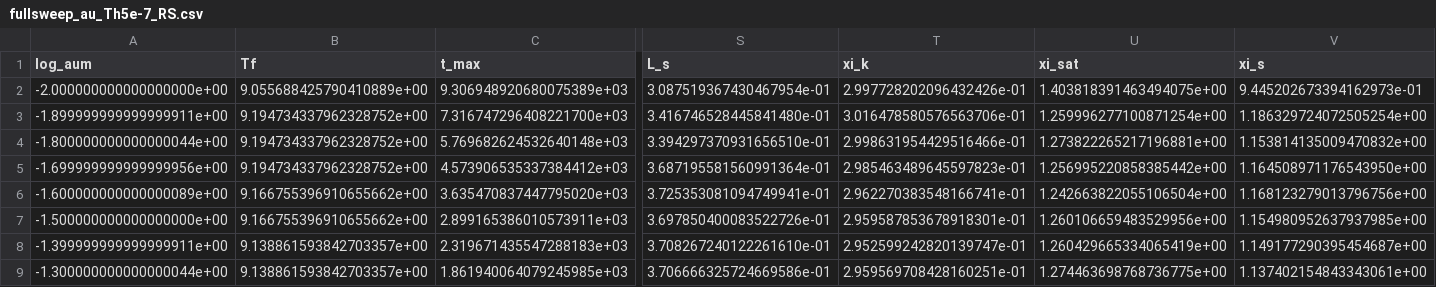
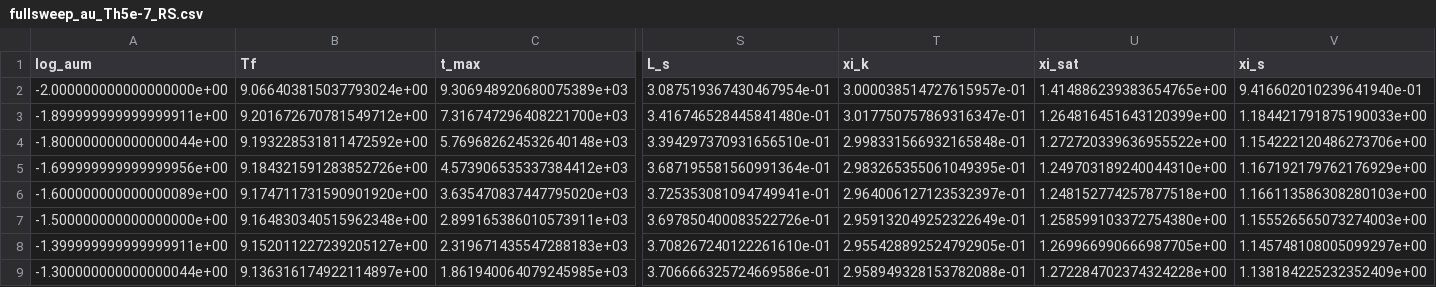
Before and after one commit to ACharletENSL/GAMMA_MWN, a CSV file: extracted_data/fullsweep_au_Th5e-7_RS.csv, drawn as a sheet; only a part is shown, gaps mark what is left out; the diff covers the shown part only; the diff names each change by its address in the sheet, - before the commit and + after, or states it on an @@ line.

```diff
--- a/extracted_data/fullsweep_au_Th5e-7_RS.csv
+++ b/extracted_data/fullsweep_au_Th5e-7_RS.csv
-B2 (Tf): 9.055688425790410889e+00
+B2 (Tf): 9.066403815037793024e+00
-T2 (xi_k): 2.997728202096432426e-01
+T2 (xi_k): 3.000038514727615957e-01
-U2 (xi_sat): 1.403818391463494075e+00
+U2 (xi_sat): 1.414886239383654765e+00
-V2 (xi_s): 9.445202673394162973e-01
+V2 (xi_s): 9.416602010239641940e-01
-B3 (Tf): 9.194734337962328752e+00
+B3 (Tf): 9.201672670781549712e+00
-T3 (xi_k): 3.016478580576563706e-01
+T3 (xi_k): 3.017750757869316347e-01
-U3 (xi_sat): 1.259996277100871254e+00
+U3 (xi_sat): 1.264816451643120399e+00
-V3 (xi_s): 1.186329724072505254e+00
+V3 (xi_s): 1.184421791875190033e+00
-B4 (Tf): 9.194734337962328752e+00
+B4 (Tf): 9.193228531811472592e+00
-T4 (xi_k): 2.998631954429516466e-01
+T4 (xi_k): 2.998331566932165848e-01
-U4 (xi_sat): 1.273822265217196881e+00
+U4 (xi_sat): 1.272720339636955522e+00
-V4 (xi_s): 1.153814135009470832e+00
+V4 (xi_s): 1.154222120486273706e+00
-B5 (Tf): 9.194734337962328752e+00
+B5 (Tf): 9.184321591283852726e+00
-T5 (xi_k): 2.985463489645597823e-01
+T5 (xi_k): 2.983265355061049395e-01
-U5 (xi_sat): 1.256995220858385442e+00
+U5 (xi_sat): 1.249703189240044310e+00
-V5 (xi_s): 1.164508971176543950e+00
+V5 (xi_s): 1.167192179762176929e+00
-B6 (Tf): 9.166755396910655662e+00
+B6 (Tf): 9.174711731590901920e+00
-T6 (xi_k): 2.962270383548166741e-01
+T6 (xi_k): 2.964006127123532397e-01
-U6 (xi_sat): 1.242663822055106504e+00
+U6 (xi_sat): 1.248152774257877518e+00
-V6 (xi_s): 1.168123279013796756e+00
+V6 (xi_s): 1.166113586308280103e+00
-B7 (Tf): 9.166755396910655662e+00
+B7 (Tf): 9.164830340515962348e+00
-T7 (xi_k): 2.959587853678918301e-01
+T7 (xi_k): 2.959132049252322649e-01
-U7 (xi_sat): 1.260106659483529956e+00
+U7 (xi_sat): 1.258599103372754380e+00
-V7 (xi_s): 1.154980952637937985e+00
+V7 (xi_s): 1.155526565073274003e+00
-B8 (Tf): 9.138861593842703357e+00
+B8 (Tf): 9.152011227239205127e+00
-T8 (xi_k): 2.952599242820139747e-01
+T8 (xi_k): 2.955428892524792905e-01
-U8 (xi_sat): 1.260429665334065419e+00
+U8 (xi_sat): 1.269966990666987705e+00
-V8 (xi_s): 1.149177290395454687e+00
+V8 (xi_s): 1.145748108005099297e+00
-B9 (Tf): 9.138861593842703357e+00
+B9 (Tf): 9.136316174922114897e+00
-T9 (xi_k): 2.959569708428160251e-01
+T9 (xi_k): 2.958949328153782088e-01
-U9 (xi_sat): 1.274463698768736775e+00
+U9 (xi_sat): 1.272284702374324228e+00
-V9 (xi_s): 1.137402154843343061e+00
+V9 (xi_s): 1.138184225232352409e+00
```
Also changed, not shown: 147 edited cells elsewhere in this file, extracted_data/fullsweep_au_Th5e-7_FS.csv.
